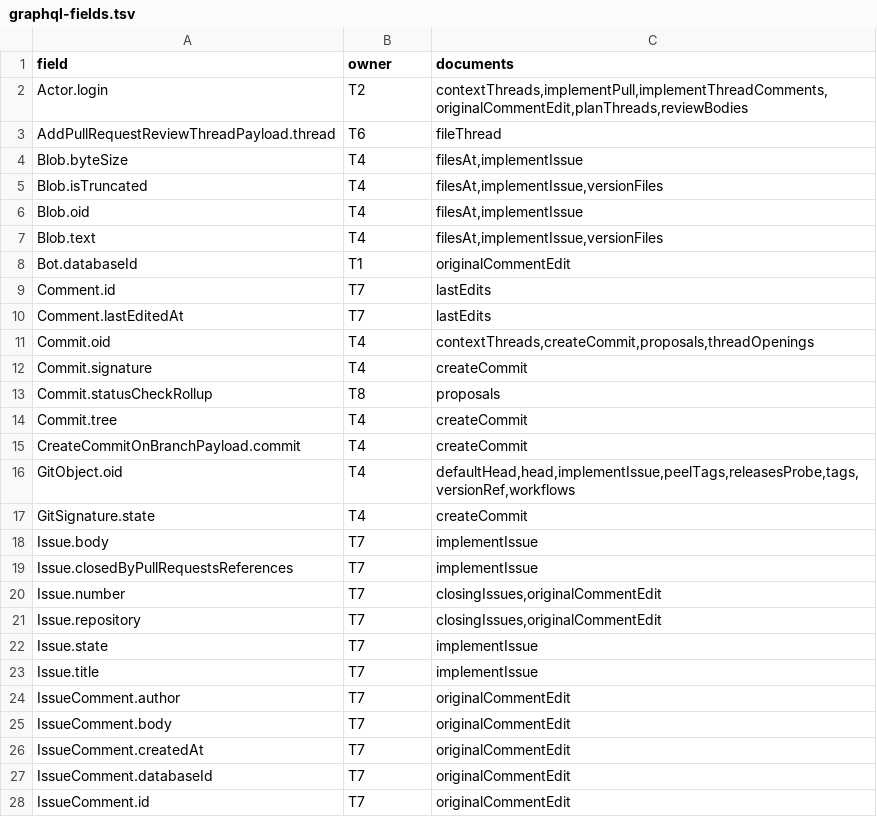
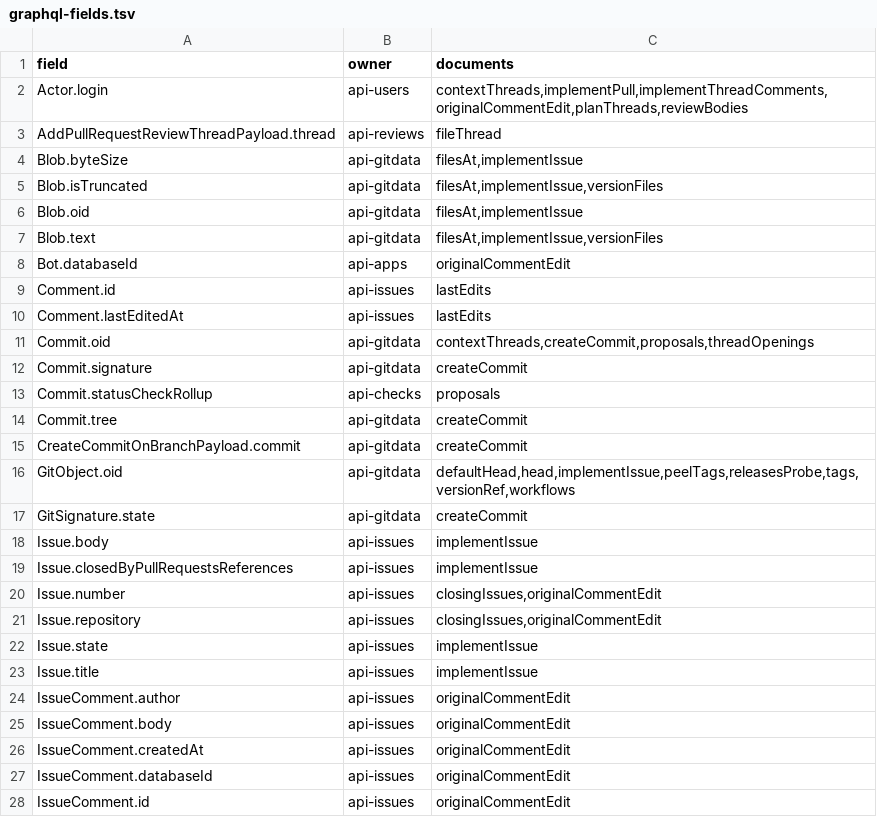
Before and after one commit to bartsmykla/hubdouble, a TSV file: docs/inventory/graphql-fields.tsv, drawn as a sheet; only a part is shown; the diff covers the shown part only.

Commit message:
refactor(docs): name code by behaviour, not by work plan labels
Crate descriptions, docs, test names and the GraphQL field owners used
work plan labels such as track numbers and section numbers. They now
name the crate or the behaviour. The GraphQL field inventory names the
owning crate. The ref webhook tests move to tests/ref_webhooks.rs.

Signed-off-by: Bart Smykla <bartek@smykla.com>

```diff
--- a/docs/inventory/graphql-fields.tsv
+++ b/docs/inventory/graphql-fields.tsv
@@ -1,28 +1,28 @@
 field	owner	documents
-Actor.login	T2	contextThreads,implementPull,implementThreadComments,originalCommentEdit,planThreads,reviewBodies
-AddPullRequestReviewThreadPayload.thread	T6	fileThread
-Blob.byteSize	T4	filesAt,implementIssue
-Blob.isTruncated	T4	filesAt,implementIssue,versionFiles
-Blob.oid	T4	filesAt,implementIssue
-Blob.text	T4	filesAt,implementIssue,versionFiles
-Bot.databaseId	T1	originalCommentEdit
-Comment.id	T7	lastEdits
-Comment.lastEditedAt	T7	lastEdits
-Commit.oid	T4	contextThreads,createCommit,proposals,threadOpenings
-Commit.signature	T4	createCommit
-Commit.statusCheckRollup	T8	proposals
-Commit.tree	T4	createCommit
-CreateCommitOnBranchPayload.commit	T4	createCommit
-GitObject.oid	T4	defaultHead,head,implementIssue,peelTags,releasesProbe,tags,versionRef,workflows
-GitSignature.state	T4	createCommit
-Issue.body	T7	implementIssue
-Issue.closedByPullRequestsReferences	T7	implementIssue
-Issue.number	T7	closingIssues,originalCommentEdit
-Issue.repository	T7	closingIssues,originalCommentEdit
-Issue.state	T7	implementIssue
-Issue.title	T7	implementIssue
-IssueComment.author	T7	originalCommentEdit
-IssueComment.body	T7	originalCommentEdit
-IssueComment.createdAt	T7	originalCommentEdit
-IssueComment.databaseId	T7	originalCommentEdit
-IssueComment.id	T7	originalCommentEdit
+Actor.login	api-users	contextThreads,implementPull,implementThreadComments,originalCommentEdit,planThreads,reviewBodies
+AddPullRequestReviewThreadPayload.thread	api-reviews	fileThread
+Blob.byteSize	api-gitdata	filesAt,implementIssue
+Blob.isTruncated	api-gitdata	filesAt,implementIssue,versionFiles
+Blob.oid	api-gitdata	filesAt,implementIssue
+Blob.text	api-gitdata	filesAt,implementIssue,versionFiles
+Bot.databaseId	api-apps	originalCommentEdit
+Comment.id	api-issues	lastEdits
+Comment.lastEditedAt	api-issues	lastEdits
+Commit.oid	api-gitdata	contextThreads,createCommit,proposals,threadOpenings
+Commit.signature	api-gitdata	createCommit
+Commit.statusCheckRollup	api-checks	proposals
+Commit.tree	api-gitdata	createCommit
+CreateCommitOnBranchPayload.commit	api-gitdata	createCommit
+GitObject.oid	api-gitdata	defaultHead,head,implementIssue,peelTags,releasesProbe,tags,versionRef,workflows
+GitSignature.state	api-gitdata	createCommit
+Issue.body	api-issues	implementIssue
+Issue.closedByPullRequestsReferences	api-issues	implementIssue
+Issue.number	api-issues	closingIssues,originalCommentEdit
+Issue.repository	api-issues	closingIssues,originalCommentEdit
+Issue.state	api-issues	implementIssue
+Issue.title	api-issues	implementIssue
+IssueComment.author	api-issues	originalCommentEdit
+IssueComment.body	api-issues	originalCommentEdit
+IssueComment.createdAt	api-issues	originalCommentEdit
+IssueComment.databaseId	api-issues	originalCommentEdit
+IssueComment.id	api-issues	originalCommentEdit
```
Also changed, not shown: 113 edited cells elsewhere in this file, 36 other files.
